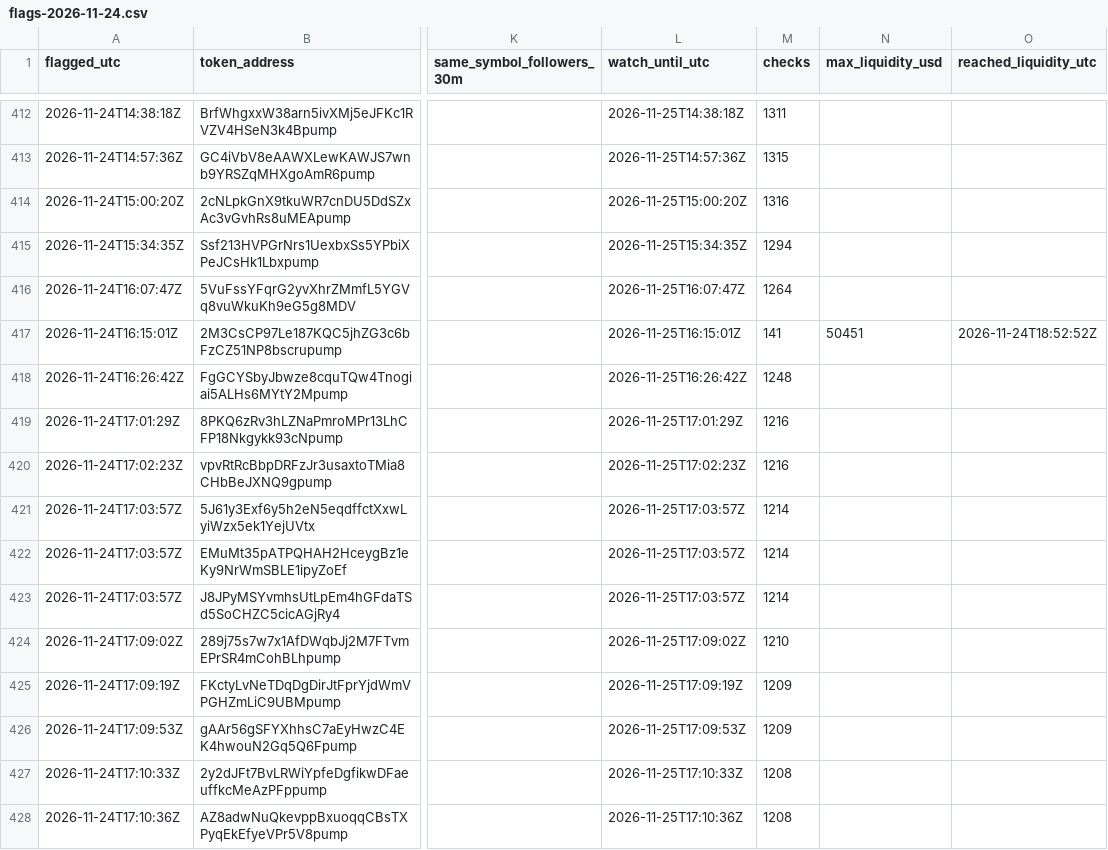
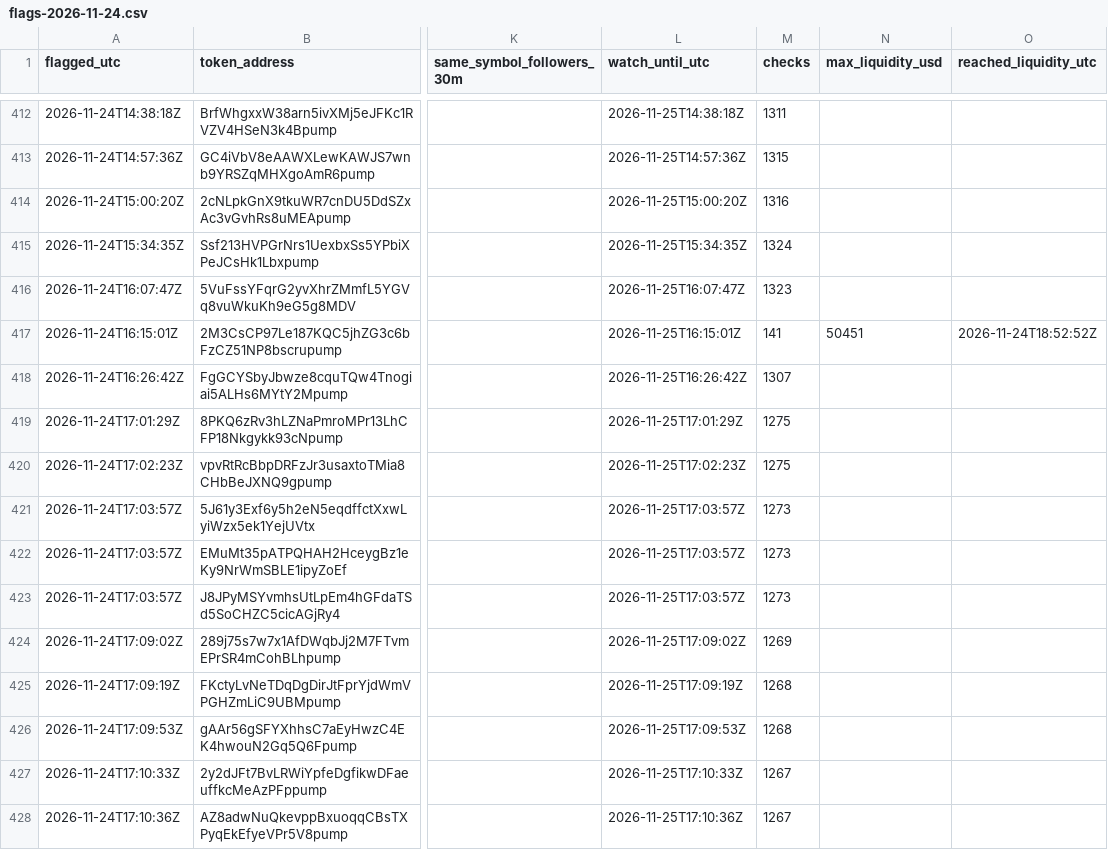
Before and after one commit to Asayed36/trading-bot, a CSV file: data/viral/flags-2026-11-24.csv, drawn as a sheet; only a part is shown, gaps mark what is left out; the diff covers the shown part only; the diff names each change by its address in the sheet, - before the commit and + after, or states it on an @@ line.

```diff
--- a/data/viral/flags-2026-11-24.csv
+++ b/data/viral/flags-2026-11-24.csv
-M415 (checks): 1294
+M415 (checks): 1324
-M416 (checks): 1264
+M416 (checks): 1323
-M418 (checks): 1248
+M418 (checks): 1307
-M419:M420 (checks): 1216
+M419:M420 (checks): 1275
-M421:M423 (checks): 1214
+M421:M423 (checks): 1273
-M424 (checks): 1210
+M424 (checks): 1269
-M425:M426 (checks): 1209
+M425:M426 (checks): 1268
-M427:M428 (checks): 1208
+M427:M428 (checks): 1267
```
Also changed, not shown: 72 edited cells elsewhere in this file, data/market/prices-2026-11-25.csv, data/viral/flags-2026-11-25.csv, 14 other files.
